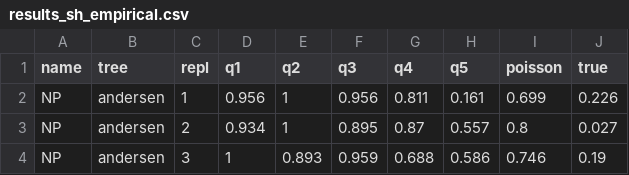
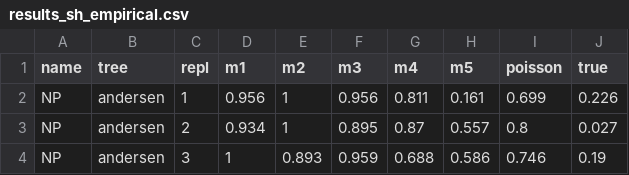
Before and after one commit to spielmanlab/aa_phylo_fit_topology, a CSV file: results_analysis/results_sh_empirical.csv, drawn as a sheet; only a part is shown.

```diff
--- a/results_analysis/results_sh_empirical.csv
+++ b/results_analysis/results_sh_empirical.csv
@@ -1,2 +1,2 @@
-name,tree,repl,q1,q2,q3,q4,q5,poisson,true
+name,tree,repl,m1,m2,m3,m4,m5,poisson,true
 NP,andersen,1,0.956,1,0.956,0.811,0.161,0.699,0.226
```
Also changed, not shown: results_analysis/results_sh_pandit.csv, 5 other files.
